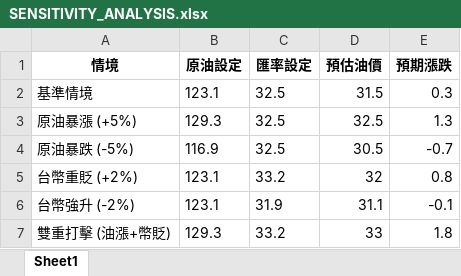
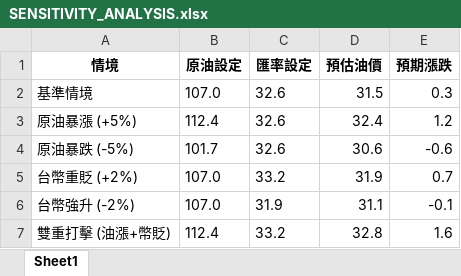
Before and after one commit to t2wqr27-tech/oil-price-prediction, an Excel workbook: 週五精準預測成果/SENSITIVITY_ANALYSIS.xlsx, sheet Sheet1, drawn as a sheet; values as stored, in another font and other column widths than the file's, no borders; the diff names each change by its address in the sheet, - before the commit and + after, or states it on an @@ line.

```diff
--- a/週五精準預測成果/SENSITIVITY_ANALYSIS.xlsx (sheet Sheet1)
+++ b/週五精準預測成果/SENSITIVITY_ANALYSIS.xlsx (sheet Sheet1)
-B2 (原油設定): 123.1
+B2 (原油設定): 107.0
-C2:C4 (匯率設定): 32.5
+C2:C4 (匯率設定): 32.6
-B3 (原油設定): 129.3
+B3 (原油設定): 112.4
-D3 (預估油價): 32.5
+D3 (預估油價): 32.4
-E3 (預期漲跌): 1.3
+E3 (預期漲跌): 1.2
-B4 (原油設定): 116.9
+B4 (原油設定): 101.7
-D4 (預估油價): 30.5
+D4 (預估油價): 30.6
-E4 (預期漲跌): -0.7
+E4 (預期漲跌): -0.6
-B5:B6 (原油設定): 123.1
+B5:B6 (原油設定): 107.0
-D5 (預估油價): 32
+D5 (預估油價): 31.9
-E5 (預期漲跌): 0.8
+E5 (預期漲跌): 0.7
-B7 (原油設定): 129.3
+B7 (原油設定): 112.4
-D7 (預估油價): 33
+D7 (預估油價): 32.8
-E7 (預期漲跌): 1.8
+E7 (預期漲跌): 1.6
```
Also changed, not shown: data/features_realtime.xlsx, 週五精準預測成果/FINAL_DECISION.xlsx, 19 other files.
